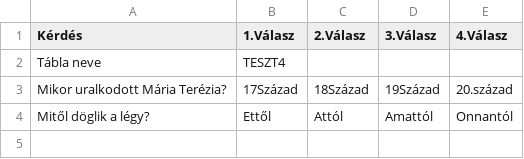
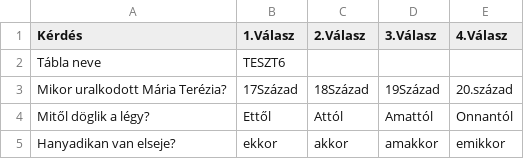
Before and after one commit to Martonai/questionnare-skidrow, a CSV file: Sourcecode/Questionnaire/survey.csv, drawn as a sheet.

```diff
--- a/Sourcecode/Questionnaire/survey.csv
+++ b/Sourcecode/Questionnaire/survey.csv
@@ -1,4 +1,5 @@
 Kérdés,1.Válasz,2.Válasz,3.Válasz,4.Válasz
-Tábla neve,TESZT4
+Tábla neve,TESZT6
 Mikor uralkodott Mária Terézia?,17Század,18Század,19Század, 20.század
 Mitől döglik a légy?,Ettől,Attól,Amattól,Onnantól
+Hanyadikan van elseje?,ekkor,akkor,amakkor,emikkor
```
Also changed, not shown: 3 other files.
